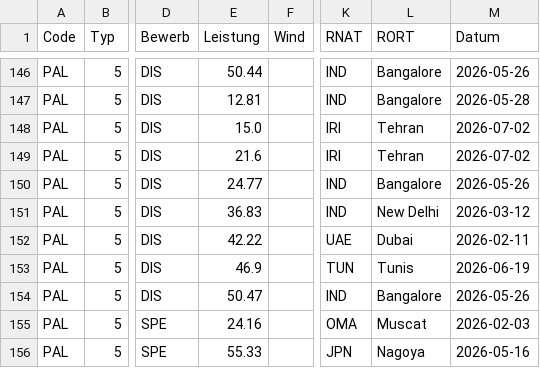
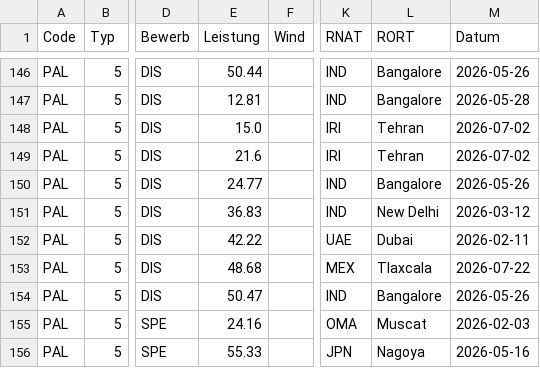
Before and after one commit to nimarion/para-records, a CSV file: leads/asia.csv, drawn as a sheet; only a part is shown, gaps mark what is left out; the diff names each change by its address in the sheet, - before the commit and + after, or states it on an @@ line.

```diff
--- a/leads/asia.csv
+++ b/leads/asia.csv
-E153 (Leistung): 46.9
+E153 (Leistung): 48.68
-K153 (RNAT): TUN
+K153 (RNAT): MEX
-L153 (RORT): Tunis
+L153 (RORT): Tlaxcala
-M153 (Datum): 2026-06-19
+M153 (Datum): 2026-07-22
```
Also changed, not shown: leads/america.csv, leads/world.csv, 3 other files.
